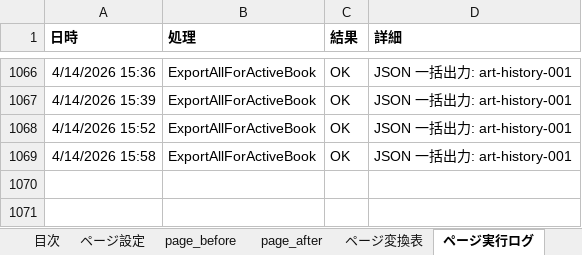
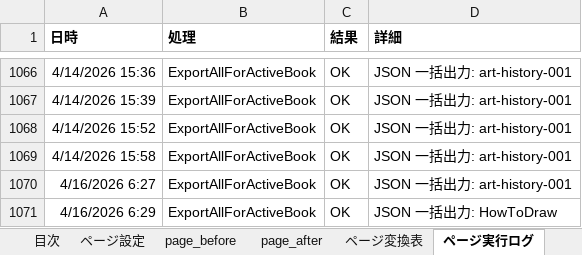
Before and after one commit to BAN-Shin/pagingtale-react, an Excel workbook: 問題管理.xlsm, sheet ページ実行ログ, drawn as a sheet; only a part is shown, gaps mark what is left out; values as stored, in another font and other column widths than the file's, no borders; the diff names each change by its address in the sheet, - before the commit and + after, or states it on an @@ line.

Commit message:
fix: book-assets include css/js/material

```diff
--- a/問題管理.xlsm (sheet ページ実行ログ)
+++ b/問題管理.xlsm (sheet ページ実行ログ)
+row 1070: 4/16/2026 6:27 | ExportAllForActiveBook | OK | JSON 一括出力: art-history-001
+row 1071: 4/16/2026 6:29 | ExportAllForActiveBook | OK | JSON 一括出力: HowToDraw
```
Also changed, not shown: sheet Books, sheet Tests, sheet Config, 1 other file.
